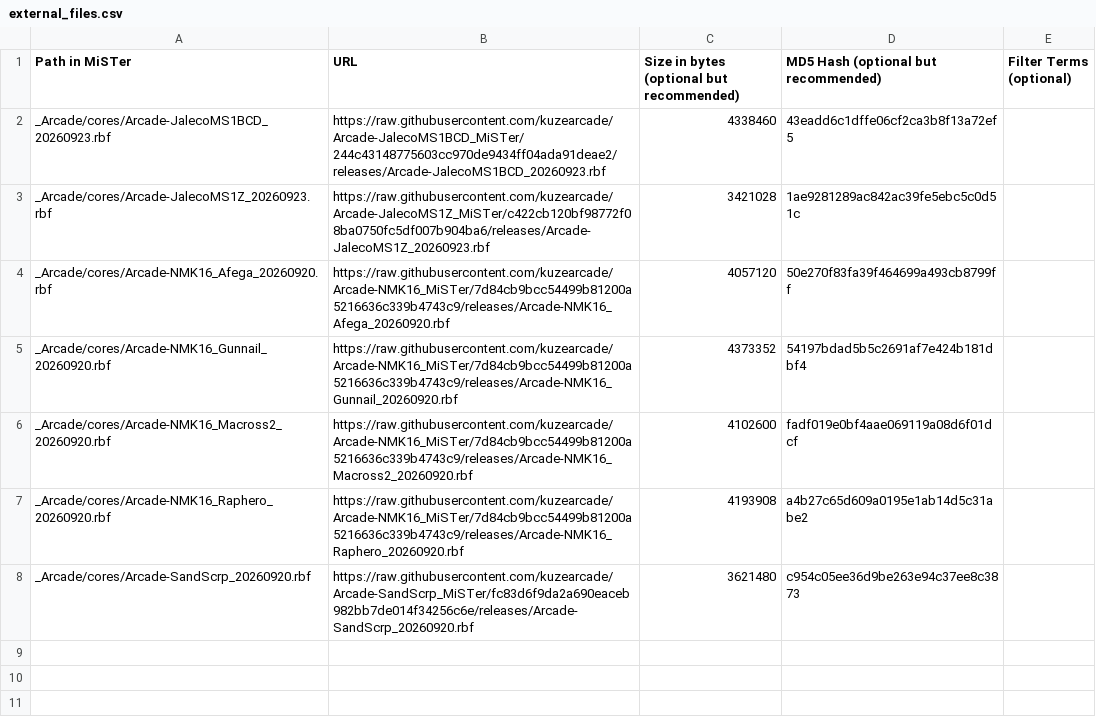
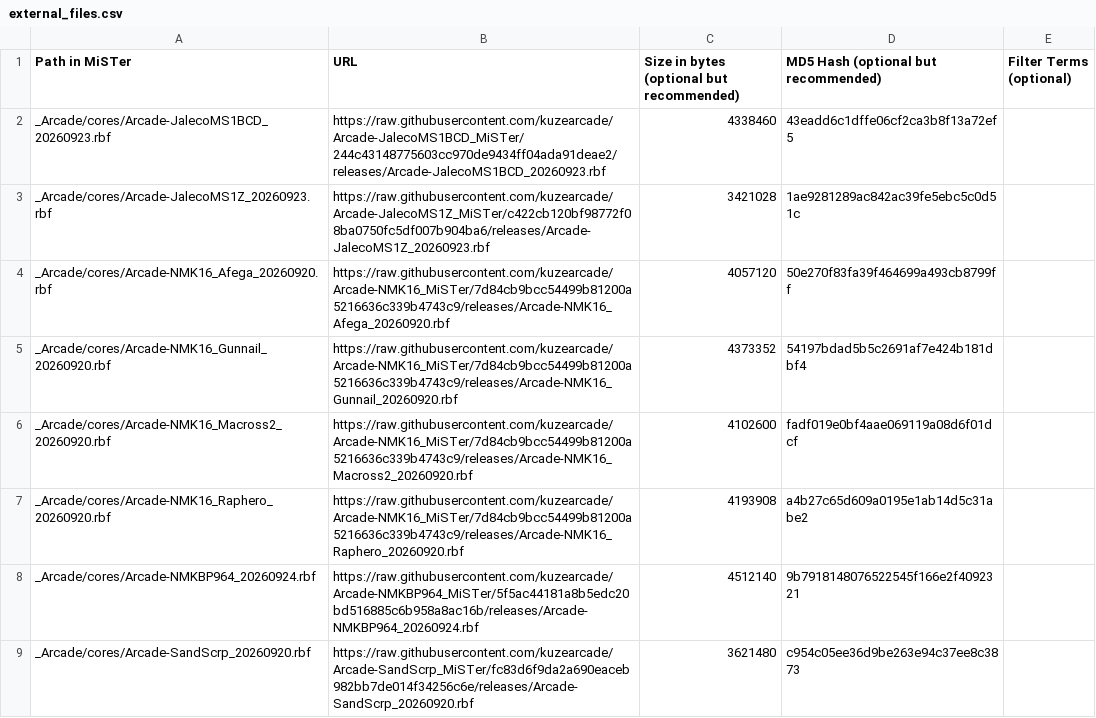
Before and after one commit to kuzearcade/kuzecores, a CSV file: external_files.csv, drawn as a sheet; the diff names each change by its address in the sheet, - before the commit and + after, or states it on an @@ line.

```diff
--- a/external_files.csv
+++ b/external_files.csv
+row 8: _Arcade/cores/Arcade-NMKBP964_20260924.rbf | https://raw.githubusercontent.com/kuzearcade/Arcade-NMKBP964_MiSTer/5f5ac44181a8b5edc20bd516885c6b958a8ac16b/releases/Arcade-NMKBP964_20260924.rbf | 4512140 | 9b7918148076522545f166e2f4092321
```
Also changed, not shown: 4 other files.
